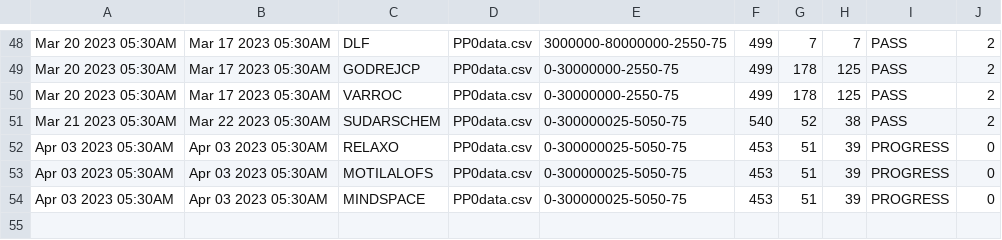
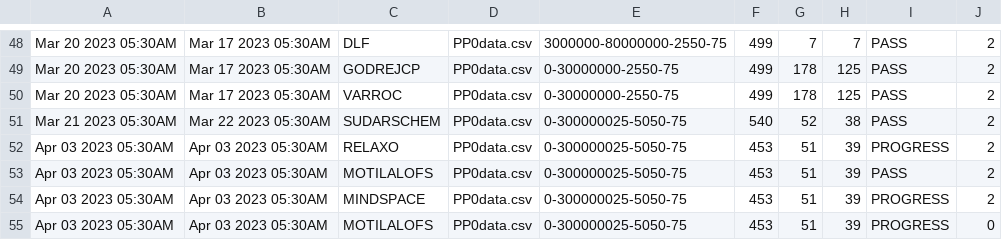
Before and after one commit to bentx/StockSpell, a CSV file: Results/summory/PP0data.csv, drawn as a sheet; only a part is shown, gaps mark what is left out.

```diff
--- a/Results/summory/PP0data.csv
+++ b/Results/summory/PP0data.csv
@@ -51,4 +51,5 @@ Mar 20 2023 05:30AM,Mar 17 2023 05:30AM,VARROC,PP0data.csv,0-30000000-2550-75,49
 Mar 21 2023 05:30AM,Mar 22 2023 05:30AM,SUDARSCHEM,PP0data.csv,0-300000025-5050-75,540,52,38,PASS,2
-Apr 03 2023 05:30AM,Apr 03 2023 05:30AM,RELAXO,PP0data.csv,0-300000025-5050-75,453,51,39,PROGRESS,0
+Apr 03 2023 05:30AM,Apr 03 2023 05:30AM,RELAXO,PP0data.csv,0-300000025-5050-75,453,51,39,PROGRESS,2
+Apr 03 2023 05:30AM,Apr 03 2023 05:30AM,MOTILALOFS,PP0data.csv,0-300000025-5050-75,453,51,39,PASS,2
+Apr 03 2023 05:30AM,Apr 03 2023 05:30AM,MINDSPACE,PP0data.csv,0-300000025-5050-75,453,51,39,PROGRESS,2
 Apr 03 2023 05:30AM,Apr 03 2023 05:30AM,MOTILALOFS,PP0data.csv,0-300000025-5050-75,453,51,39,PROGRESS,0
-Apr 03 2023 05:30AM,Apr 03 2023 05:30AM,MINDSPACE,PP0data.csv,0-300000025-5050-75,453,51,39,PROGRESS,0
```
